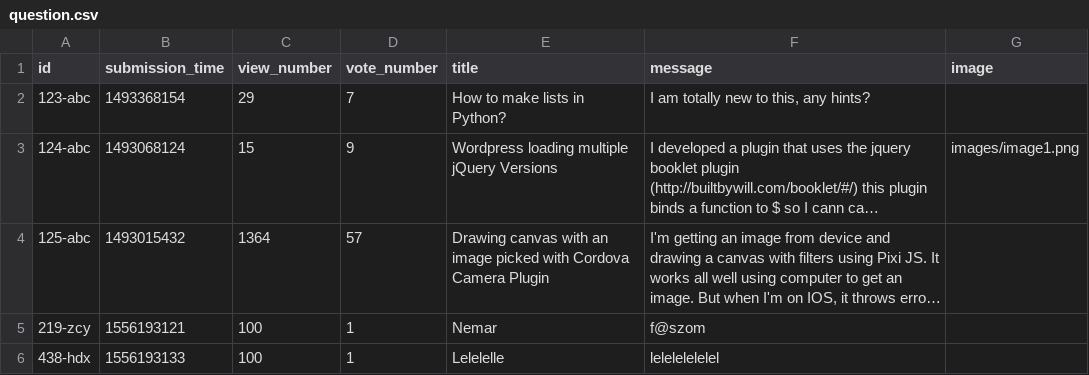
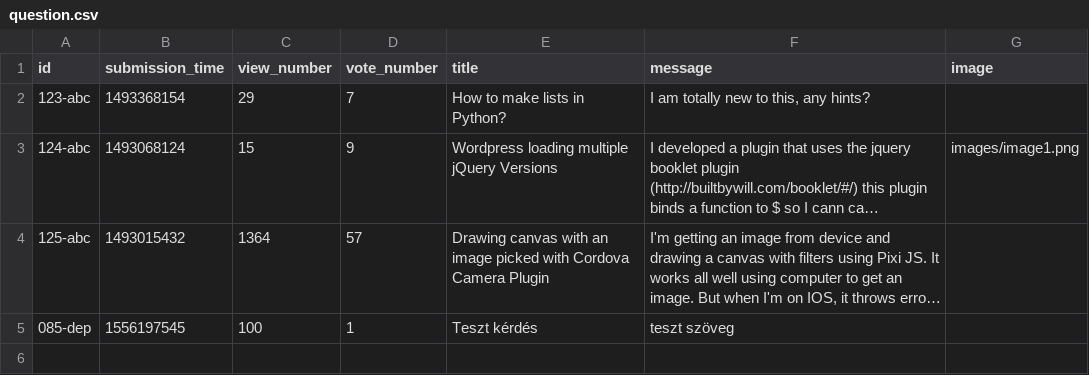
Before and after one commit to zoltanMaroti/askm8, a CSV file: static/question.csv, drawn as a sheet; long unchanged cells end in …; removed rows and columns are numbered as before the commit, all else as after; the diff names each change by its address in the sheet, - before the commit and + after, or states it on an @@ line.

Commit message:
order by time fixed

```diff
--- a/static/question.csv
+++ b/static/question.csv
-row 5: 219-zcy | 1556193121 | 100 | 1 | Nemar | f@szom
-row 6: 438-hdx | 1556193133 | 100 | 1 | Lelelelle | lelelelelelel
+row 5: 085-dep | 1556197545 | 100 | 1 | Teszt kérdés | teszt szöveg
```
Also changed, not shown: 3 other files.
